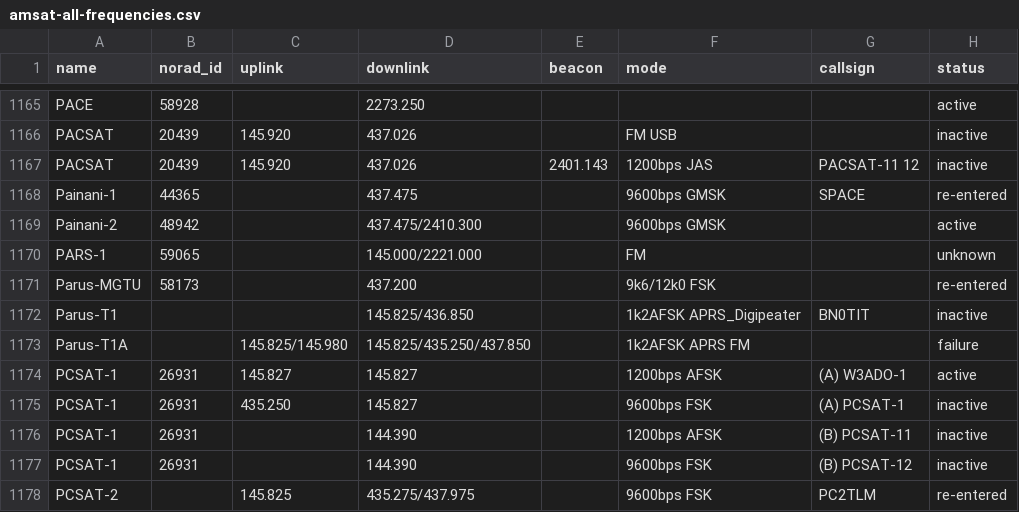
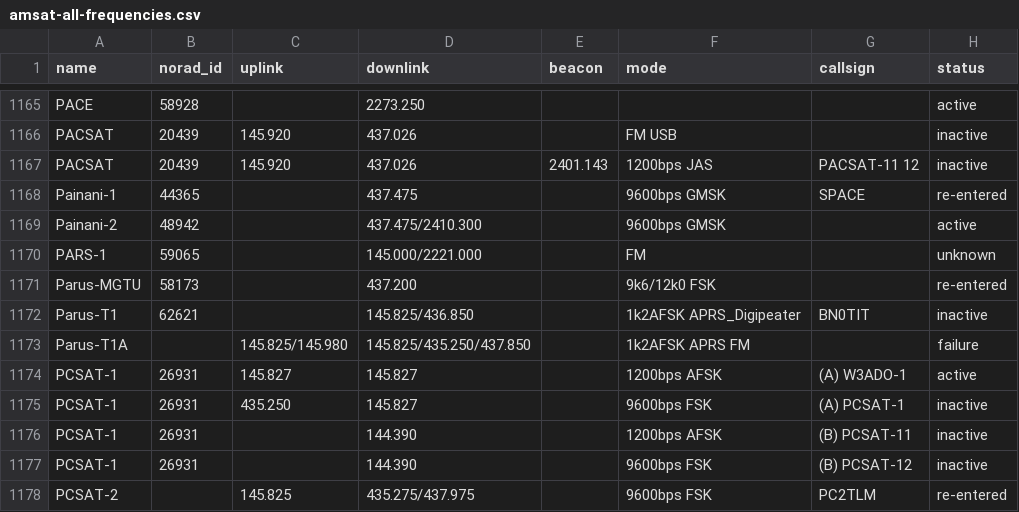
Before and after one commit to hyundotio/amateur-satellite-database, a CSV file: data/amsat-all-frequencies.csv, drawn as a sheet; only a part is shown, gaps mark what is left out; the diff names each change by its address in the sheet, - before the commit and + after, or states it on an @@ line.

```diff
--- a/data/amsat-all-frequencies.csv
+++ b/data/amsat-all-frequencies.csv
-B1172 (norad_id): (empty)
+B1172 (norad_id): 62621
```
Also changed, not shown: data/satnogs.csv, 2 other files.
